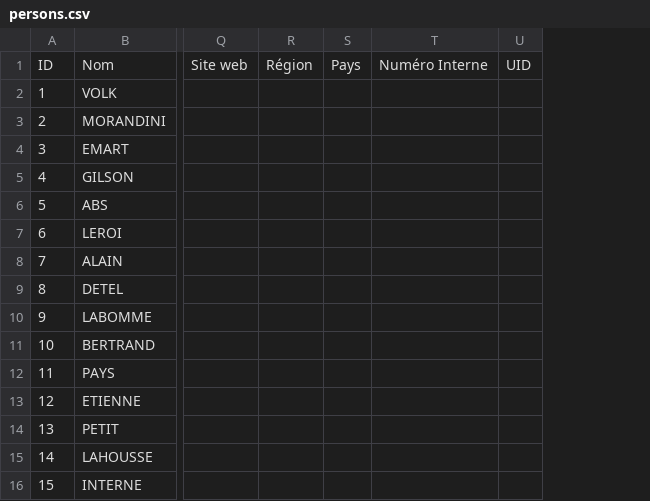
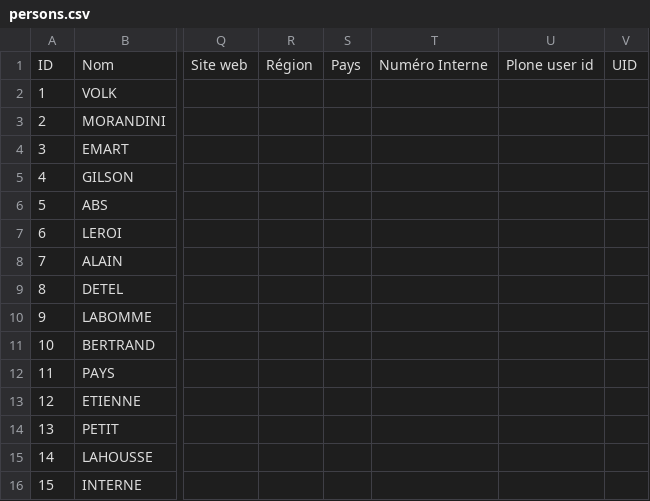
Before and after one commit to IMIO/Products.PloneMeeting, a CSV file: src/Products/PloneMeeting/profiles/testing/persons.csv, drawn as a sheet; only a part is shown, gaps mark what is left out; the diff names each change by its address in the sheet, - before the commit and + after, or states it on an @@ line.

Commit message:
- Added possibility to define "Plone user id" while importing person contacts using persons.csv - In migration to v4.1, create criteria c23 and c24 as it seems that some old v4.0 did not have these 2 criteria

```diff
--- a/src/Products/PloneMeeting/profiles/testing/persons.csv
+++ b/src/Products/PloneMeeting/profiles/testing/persons.csv
+column U, row 1: Plone user id
```
Also changed, not shown: 3 other files.
